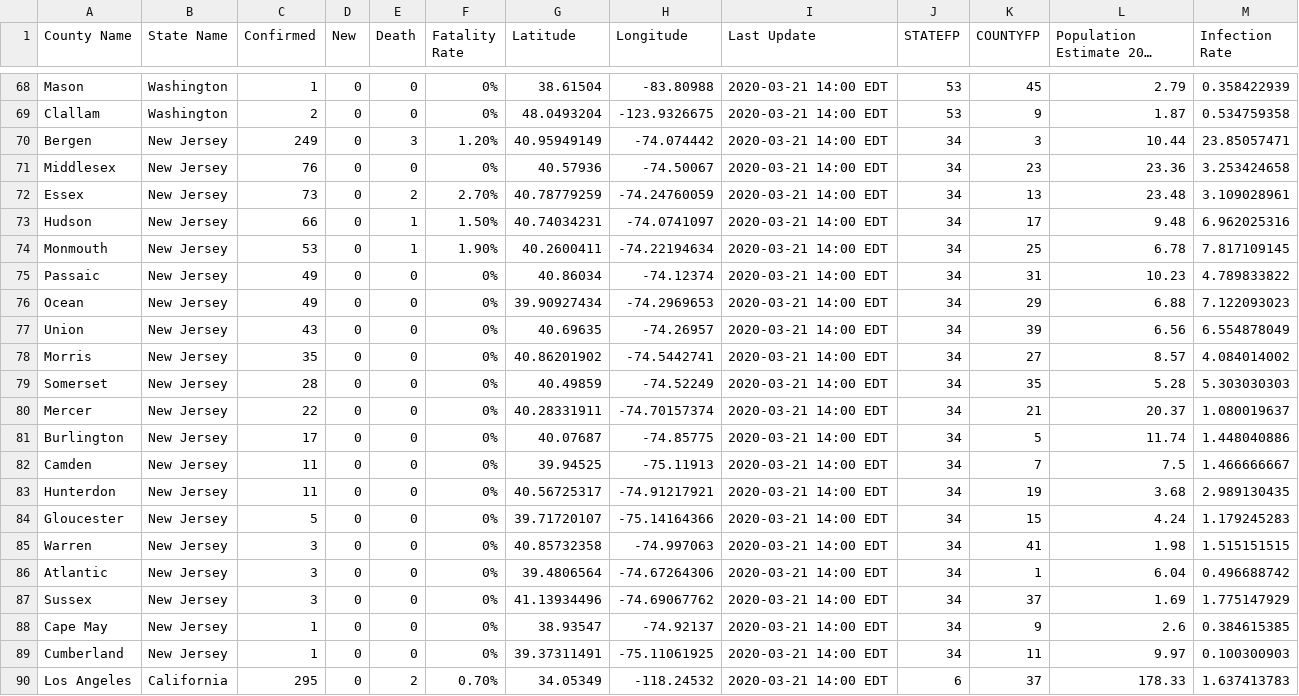
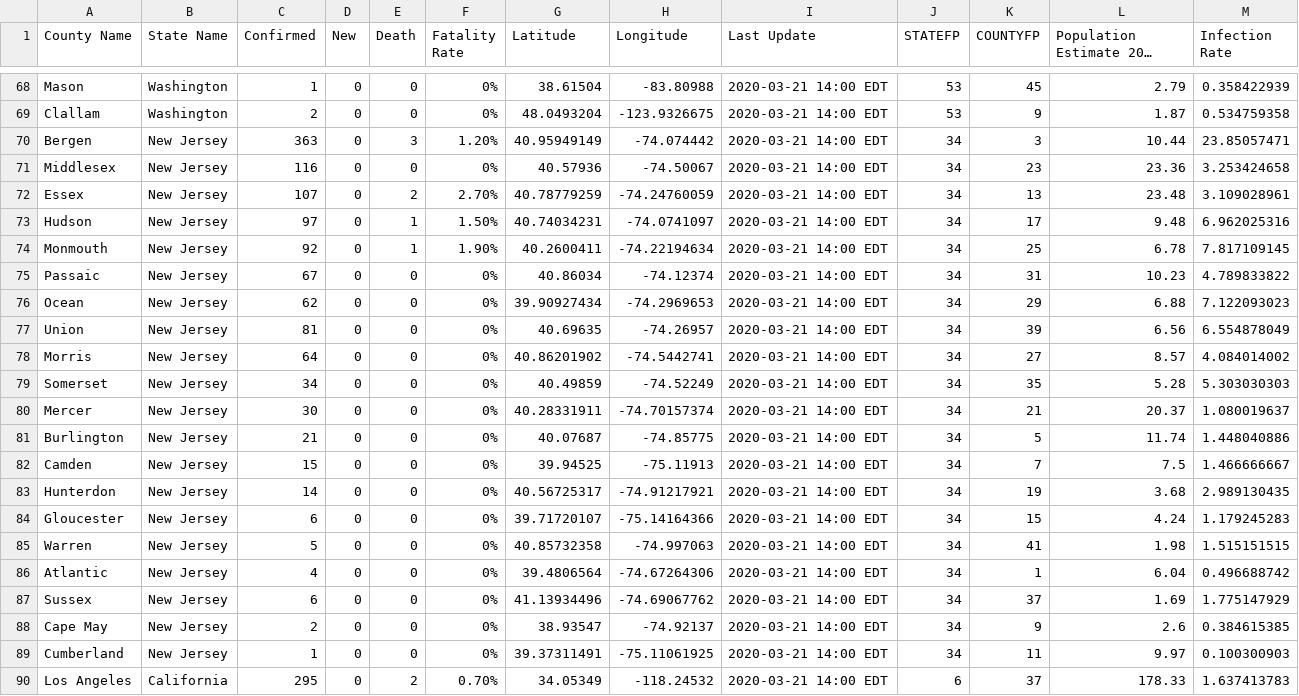
Before and after one commit to nickrobison-usds/demand-modeler, a CSV file: data/covid19_county_2020-03-21.csv, drawn as a sheet; only a part is shown, gaps mark what is left out; long unchanged cells end in …; the diff covers the shown part only.

Commit message:
update slides

```diff
--- a/data/covid19_county_2020-03-21.csv
+++ b/data/covid19_county_2020-03-21.csv
@@ -69,21 +69,21 @@ Mason,Washington,1,0,0,0%,38.61504,-83.80988,2020-03-21 14:00 EDT,53,45,2.79,0.3
 Clallam,Washington,2,0,0,0%,48.0493204,-123.9326675,2020-03-21 14:00 EDT,53,9,1.87,0.534759358
-Bergen,New Jersey,249,0,3,1.20%,40.95949149,-74.074442,2020-03-21 14:00 EDT,34,3,10.44,23.85057471
-Middlesex,New Jersey,76,0,0,0%,40.57936,-74.50067,2020-03-21 14:00 EDT,34,23,23.36,3.253424658
-Essex,New Jersey,73,0,2,2.70%,40.78779259,-74.24760059,2020-03-21 14:00 EDT,34,13,23.48,3.109028961
-Hudson,New Jersey,66,0,1,1.50%,40.74034231,-74.0741097,2020-03-21 14:00 EDT,34,17,9.48,6.962025316
-Monmouth,New Jersey,53,0,1,1.90%,40.2600411,-74.22194634,2020-03-21 14:00 EDT,34,25,6.78,7.817109145
-Passaic,New Jersey,49,0,0,0%,40.86034,-74.12374,2020-03-21 14:00 EDT,34,31,10.23,4.789833822
-Ocean,New Jersey,49,0,0,0%,39.90927434,-74.2969653,2020-03-21 14:00 EDT,34,29,6.88,7.122093023
-Union,New Jersey,43,0,0,0%,40.69635,-74.26957,2020-03-21 14:00 EDT,34,39,6.56,6.554878049
-Morris,New Jersey,35,0,0,0%,40.86201902,-74.5442741,2020-03-21 14:00 EDT,34,27,8.57,4.084014002
-Somerset,New Jersey,28,0,0,0%,40.49859,-74.52249,2020-03-21 14:00 EDT,34,35,5.28,5.303030303
-Mercer,New Jersey,22,0,0,0%,40.28331911,-74.70157374,2020-03-21 14:00 EDT,34,21,20.37,1.080019637
-Burlington,New Jersey,17,0,0,0%,40.07687,-74.85775,2020-03-21 14:00 EDT,34,5,11.74,1.448040886
-Camden,New Jersey,11,0,0,0%,39.94525,-75.11913,2020-03-21 14:00 EDT,34,7,7.5,1.466666667
-Hunterdon,New Jersey,11,0,0,0%,40.56725317,-74.91217921,2020-03-21 14:00 EDT,34,19,3.68,2.989130435
-Gloucester,New Jersey,5,0,0,0%,39.71720107,-75.14164366,2020-03-21 14:00 EDT,34,15,4.24,1.179245283
-Warren,New Jersey,3,0,0,0%,40.85732358,-74.997063,2020-03-21 14:00 EDT,34,41,1.98,1.515151515
-Atlantic,New Jersey,3,0,0,0%,39.4806564,-74.67264306,2020-03-21 14:00 EDT,34,1,6.04,0.496688742
-Sussex,New Jersey,3,0,0,0%,41.13934496,-74.69067762,2020-03-21 14:00 EDT,34,37,1.69,1.775147929
-Cape May,New Jersey,1,0,0,0%,38.93547,-74.92137,2020-03-21 14:00 EDT,34,9,2.6,0.384615385
+Bergen,New Jersey,363,0,3,1.20%,40.95949149,-74.074442,2020-03-21 14:00 EDT,34,3,10.44,23.85057471
+Middlesex,New Jersey,116,0,0,0%,40.57936,-74.50067,2020-03-21 14:00 EDT,34,23,23.36,3.253424658
+Essex,New Jersey,107,0,2,2.70%,40.78779259,-74.24760059,2020-03-21 14:00 EDT,34,13,23.48,3.109028961
+Hudson,New Jersey,97,0,1,1.50%,40.74034231,-74.0741097,2020-03-21 14:00 EDT,34,17,9.48,6.962025316
+Monmouth,New Jersey,92,0,1,1.90%,40.2600411,-74.22194634,2020-03-21 14:00 EDT,34,25,6.78,7.817109145
+Passaic,New Jersey,67,0,0,0%,40.86034,-74.12374,2020-03-21 14:00 EDT,34,31,10.23,4.789833822
+Ocean,New Jersey,62,0,0,0%,39.90927434,-74.2969653,2020-03-21 14:00 EDT,34,29,6.88,7.122093023
+Union,New Jersey,81,0,0,0%,40.69635,-74.26957,2020-03-21 14:00 EDT,34,39,6.56,6.554878049
+Morris,New Jersey,64,0,0,0%,40.86201902,-74.5442741,2020-03-21 14:00 EDT,34,27,8.57,4.084014002
+Somerset,New Jersey,34,0,0,0%,40.49859,-74.52249,2020-03-21 14:00 EDT,34,35,5.28,5.303030303
+Mercer,New Jersey,30,0,0,0%,40.28331911,-74.70157374,2020-03-21 14:00 EDT,34,21,20.37,1.080019637
+Burlington,New Jersey,21,0,0,0%,40.07687,-74.85775,2020-03-21 14:00 EDT,34,5,11.74,1.448040886
+Camden,New Jersey,15,0,0,0%,39.94525,-75.11913,2020-03-21 14:00 EDT,34,7,7.5,1.466666667
+Hunterdon,New Jersey,14,0,0,0%,40.56725317,-74.91217921,2020-03-21 14:00 EDT,34,19,3.68,2.989130435
+Gloucester,New Jersey,6,0,0,0%,39.71720107,-75.14164366,2020-03-21 14:00 EDT,34,15,4.24,1.179245283
+Warren,New Jersey,5,0,0,0%,40.85732358,-74.997063,2020-03-21 14:00 EDT,34,41,1.98,1.515151515
+Atlantic,New Jersey,4,0,0,0%,39.4806564,-74.67264306,2020-03-21 14:00 EDT,34,1,6.04,0.496688742
+Sussex,New Jersey,6,0,0,0%,41.13934496,-74.69067762,2020-03-21 14:00 EDT,34,37,1.69,1.775147929
+Cape May,New Jersey,2,0,0,0%,38.93547,-74.92137,2020-03-21 14:00 EDT,34,9,2.6,0.384615385
 Cumberland,New Jersey,1,0,0,0%,39.37311491,-75.11061925,2020-03-21 14:00 EDT,34,11,9.97,0.100300903
```
Also changed, not shown: 14 edited cells elsewhere in this file.
